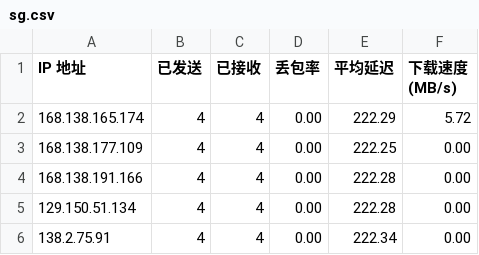
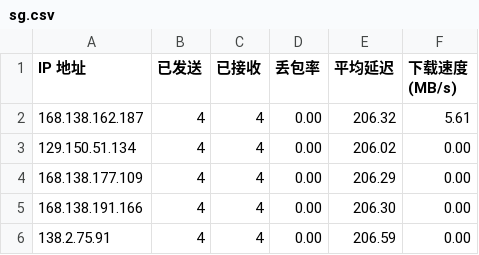
Before and after one commit to eliangwww/CFCDN-Auto, a CSV file: CloudflareST/sg.csv, drawn as a sheet.

```diff
--- a/CloudflareST/sg.csv
+++ b/CloudflareST/sg.csv
@@ -1,6 +1,6 @@
 IP 地址,已发送,已接收,丢包率,平均延迟,下载速度 (MB/s)
-168.138.165.174,4,4,0.00,222.29,5.72
-168.138.177.109,4,4,0.00,222.25,0.00
-168.138.191.166,4,4,0.00,222.28,0.00
-129.150.51.134,4,4,0.00,222.28,0.00
-138.2.75.91,4,4,0.00,222.34,0.00
+168.138.162.187,4,4,0.00,206.32,5.61
+129.150.51.134,4,4,0.00,206.02,0.00
+168.138.177.109,4,4,0.00,206.29,0.00
+168.138.191.166,4,4,0.00,206.30,0.00
+138.2.75.91,4,4,0.00,206.59,0.00
```
Also changed, not shown: 2 other files.
